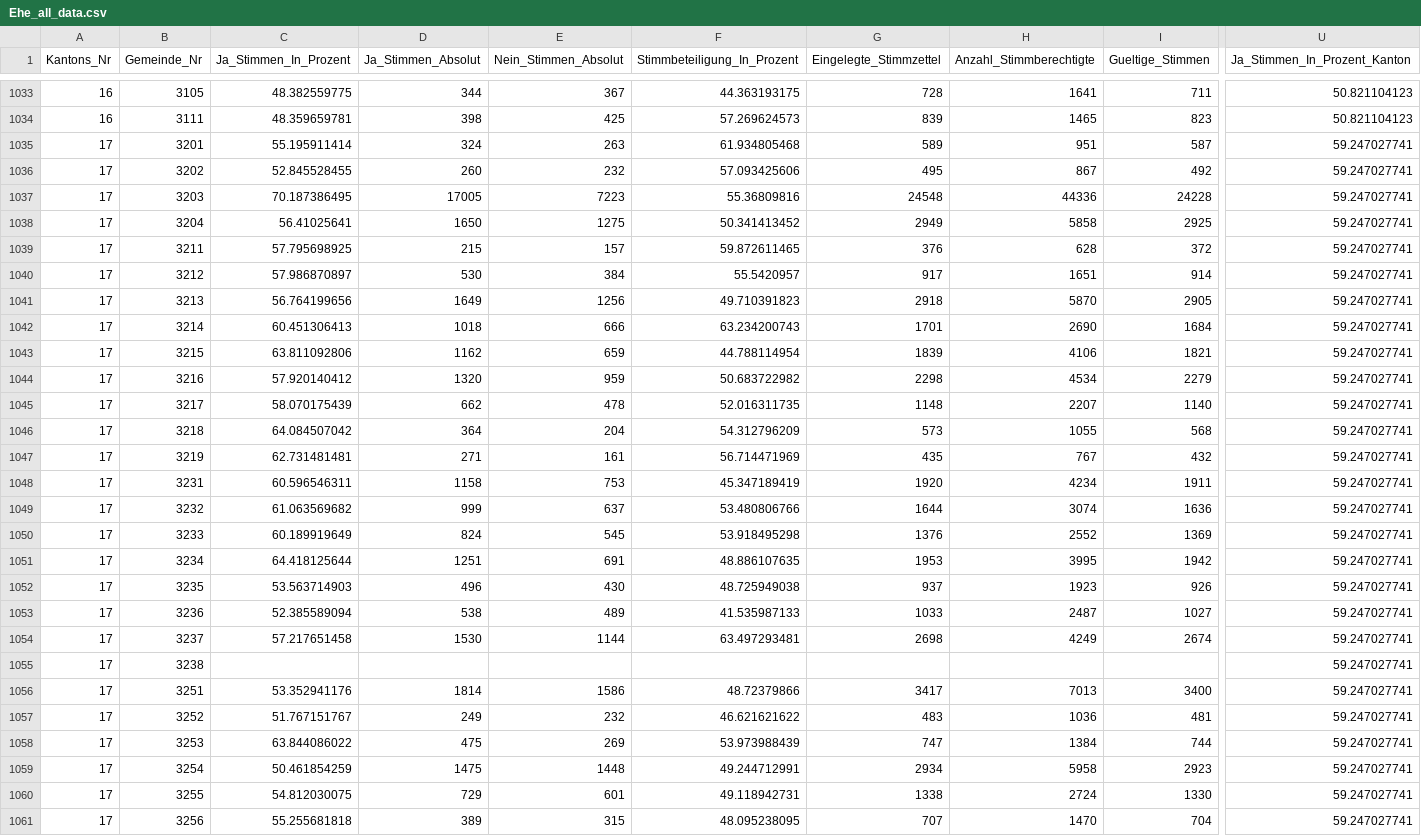
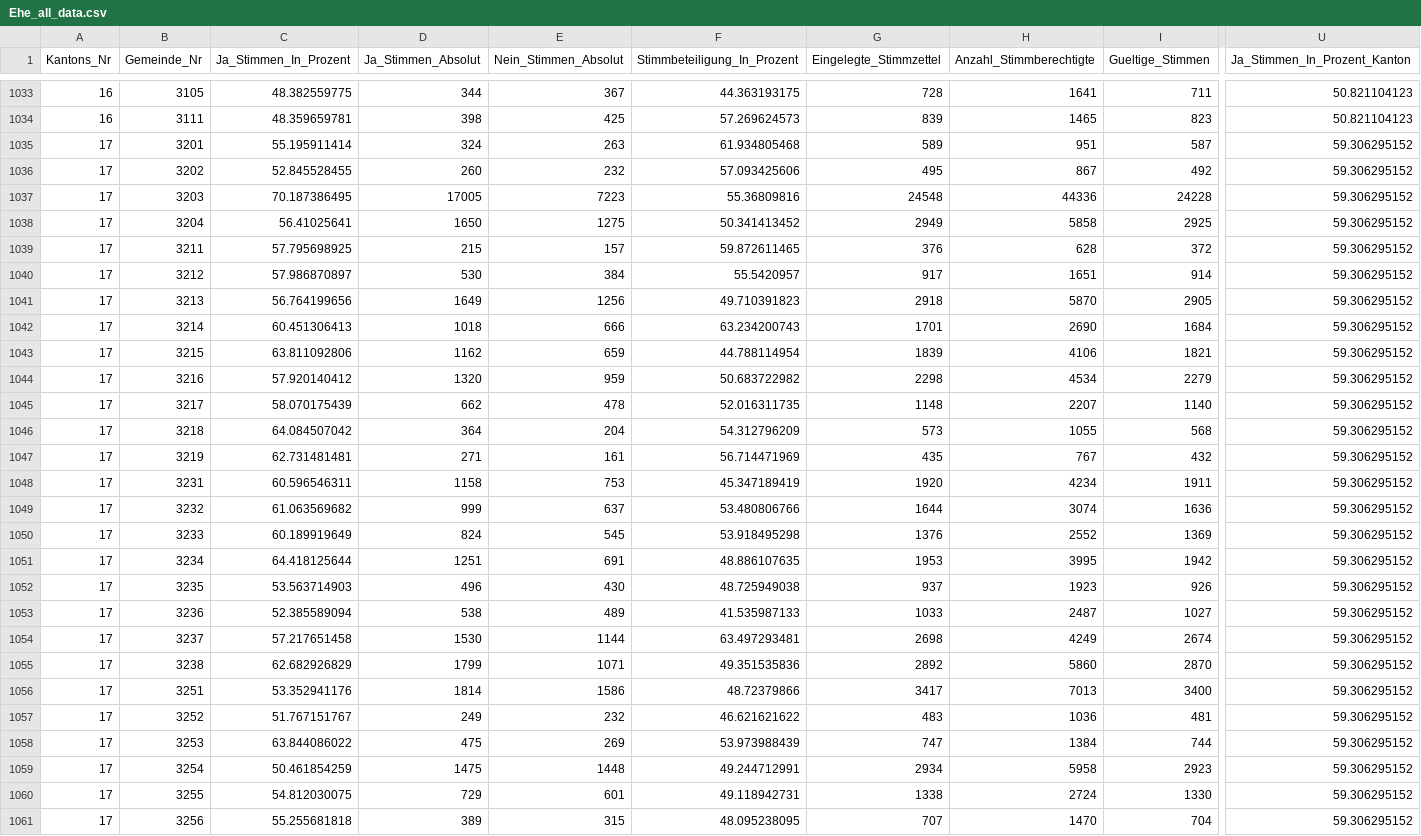
Before and after one commit to awp-finanznachrichten/lena_september2021, a CSV file: Output/Ehe_all_data.csv, drawn as a sheet; only a part is shown, gaps mark what is left out; the diff covers the shown part only; the diff names each change by its address in the sheet, - before the commit and + after, or states it on an @@ line.

```diff
--- a/Output/Ehe_all_data.csv
+++ b/Output/Ehe_all_data.csv
-U1035:U1061 (Ja_Stimmen_In_Prozent_Kanton): 59.247027741
+U1035:U1061 (Ja_Stimmen_In_Prozent_Kanton): 59.306295152
-C1055 (Ja_Stimmen_In_Prozent): (empty)
+C1055 (Ja_Stimmen_In_Prozent): 62.682926829
-D1055 (Ja_Stimmen_Absolut): (empty)
+D1055 (Ja_Stimmen_Absolut): 1799
-E1055 (Nein_Stimmen_Absolut): (empty)
+E1055 (Nein_Stimmen_Absolut): 1071
-F1055 (Stimmbeteiligung_In_Prozent): (empty)
+F1055 (Stimmbeteiligung_In_Prozent): 49.351535836
-G1055 (Eingelegte_Stimmzettel): (empty)
+G1055 (Eingelegte_Stimmzettel): 2892
-H1055 (Anzahl_Stimmberechtigte): (empty)
+H1055 (Anzahl_Stimmberechtigte): 5860
-I1055 (Gueltige_Stimmen): (empty)
+I1055 (Gueltige_Stimmen): 2870
```
Also changed, not shown: 51 edited cells elsewhere in this file, Output/Ehe_dw_kantone.csv, Output/Kapital_all_data.csv, 5 other files.
